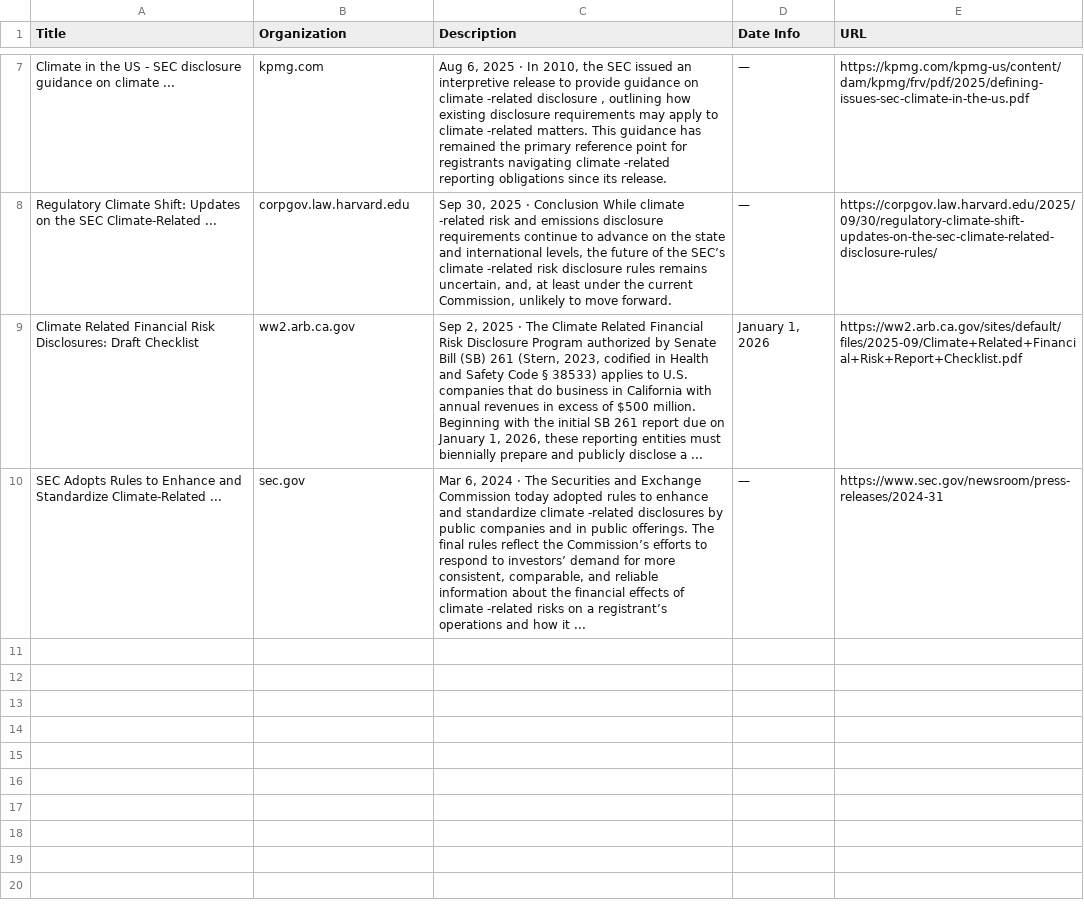
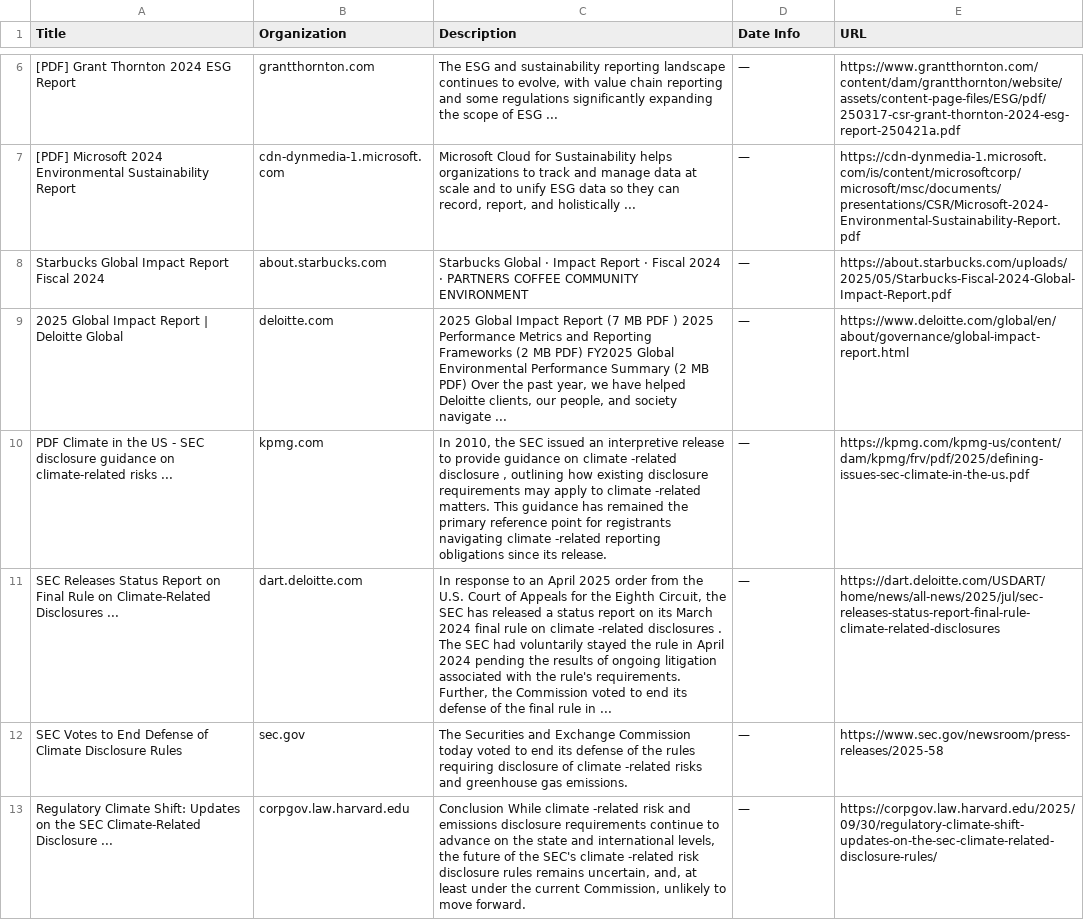
Before and after one commit to bb3292/climate-cardinals-newsletter, a CSV file: weekly_data/csr_reports.csv, drawn as a sheet; only a part is shown, gaps mark what is left out; removed rows and columns are numbered as before the commit, all else as after; the diff covers the shown part only; the diff names each change by its address in the sheet, - before the commit and + after, or states it on an @@ line.

```diff
--- a/weekly_data/csr_reports.csv
+++ b/weekly_data/csr_reports.csv
+row 6: [PDF] Grant Thornton 2024 ESG Report | grantthornton.com | The ESG and sustainability reporting landscape continues to evolve, with value chain reporting and some regulations significantly expanding the scope of ESG ... | — | https://www.grantthornton.com/content/dam/grantthornton/website/assets/content-page-files/ESG/pdf/250317-csr-grant-thornton-2024-esg-report-250421a.pdf
+row 7: [PDF] Microsoft 2024 Environmental Sustainability Report | cdn-dynmedia-1.microsoft.com | Microsoft Cloud for Sustainability helps organizations to track and manage data at scale and to unify ESG data so they can record, report, and holistically ... | — | https://cdn-dynmedia-1.microsoft.com/is/content/microsoftcorp/microsoft/msc/documents/presentations/CSR/Microsoft-2024-Environmental-Sustainability-Report.pdf
+row 8: Starbucks Global Impact Report Fiscal 2024 | about.starbucks.com | Starbucks Global · Impact Report · Fiscal 2024 · PARTNERS COFFEE COMMUNITY ENVIRONMENT | — | https://about.starbucks.com/uploads/2025/05/Starbucks-Fiscal-2024-Global-Impact-Report.pdf
+row 9: 2025 Global Impact Report | Deloitte Global | deloitte.com | 2025 Global Impact Report (7 MB PDF ) 2025 Performance Metrics and Reporting Frameworks (2 MB PDF) FY2025 Global Environmental Performance Summary (2 MB PDF) Over the past year, we have helped Deloitte clients, our people, and society navigate ... | — | https://www.deloitte.com/global/en/about/governance/global-impact-report.html
-A10 (Title): Climate in the US - SEC disclosure guidance on climate ...
+A10 (Title): PDF Climate in the US - SEC disclosure guidance on climate-related risks ...
-C10 (Description): Aug 6, 2025 · In 2010,…
+C10 (Description): In 2010,…
+row 11: SEC Releases Status Report on Final Rule on Climate-Related Disclosures ... | dart.deloitte.com | In response to an April 2025 order from the U.S. Court of Appeals for the Eighth Circuit, the SEC has released a status report on its March 2024 final rule on climate -related disclosures . The SEC had voluntarily stayed the rule in April 2024 pending the results of ongoing litigation associated with the rule's requirements. Further, the Commission voted to end its defense of the final rule in ... | — | https://dart.deloitte.com/USDART/home/news/all-news/2025/jul/sec-releases-status-report-final-rule-climate-related-disclosures
+row 12: SEC Votes to End Defense of Climate Disclosure Rules | sec.gov | The Securities and Exchange Commission today voted to end its defense of the rules requiring disclosure of climate -related risks and greenhouse gas emissions. | — | https://www.sec.gov/newsroom/press-releases/2025-58
-A13 (Title): …SEC Climate-Related ...
+A13 (Title): …SEC Climate-Related Disclosure ...
-C13 (Description): Sep 30, 2025 · Conclusion While climate -related risk and emissions disclosure requirements continue to advance on the state and international levels, the future of the SEC’s climate -related…
+C13 (Description): Conclusion While climate -related risk and emissions disclosure requirements continue to advance on the state and international levels, the future of the SEC's climate -related…
-row 9: Climate Related Financial Risk Disclosures: Draft Checklist | ww2.arb.ca.gov | Sep 2, 2025 · The Climate Related Financial Risk Disclosure Program authorized by Senate Bill (SB) 261 (Stern, 2023, codified in Health and Safety Code § 38533) applies to U.S. companies that do business in California with annual revenues in excess of $500 million. Beginning with the initial SB 261 report due on January 1, 2026, these reporting entities must biennially prepare and publicly disclose a ... | January 1, 2026 | https://ww2.arb.ca.gov/sites/default/files/2025-09/Climate+Related+Financial+Risk+Report+Checklist.pdf
-row 10: SEC Adopts Rules to Enhance and Standardize Climate-Related ... | sec.gov | Mar 6, 2024 · The Securities and Exchange Commission today adopted rules to enhance and standardize climate -related disclosures by public companies and in public offerings. The final rules reflect the Commission’s efforts to respond to investors’ demand for more consistent, comparable, and reliable information about the financial effects of climate -related risks on a registrant’s operations and how it ... | — | https://www.sec.gov/newsroom/press-releases/2024-31
```
Also changed, not shown: 4 added rows and 5 removed rows elsewhere in this file, weekly_data/events.csv, weekly_data/experts.csv, 1 other file.
